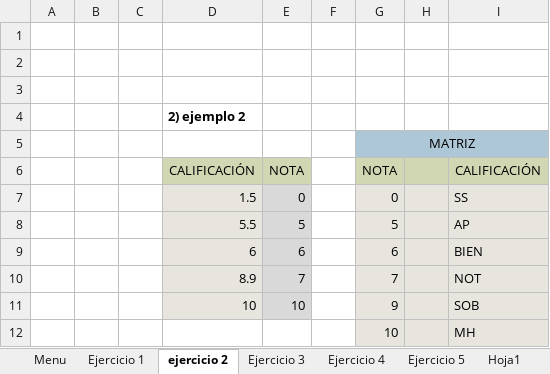
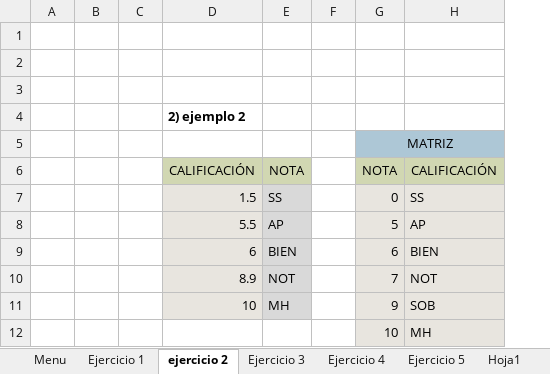
Before and after one commit to lz20r/DAW, an Excel workbook: asignaturas/BI/EXCEL/Evaluacion2/noviembre/Martes 26 noviembre/ejercicios.xlsx, sheet ejercicio 2, drawn as a sheet; values as stored, in another font and other column widths than the file's, no borders; charts and pictures and conditional formats not drawn; removed rows and columns are numbered as before the commit, all else as after; the diff names each change by its address in the sheet, - before the commit and + after, or states it on an @@ line.

```diff
--- a/asignaturas/BI/EXCEL/Evaluacion2/noviembre/Martes 26 noviembre/ejercicios.xlsx (sheet ejercicio 2)
+++ b/asignaturas/BI/EXCEL/Evaluacion2/noviembre/Martes 26 noviembre/ejercicios.xlsx (sheet ejercicio 2)
-column E, rows 6-11: NOTA | 0 | 5 | 6 | 7 | 10
+column E, rows 6-11: NOTA | SS | AP | BIEN | NOT | MH
-column H, empty
```
Also changed, not shown: sheet Ejercicio 5, sheet Ejercicio 4, 5 other files.
